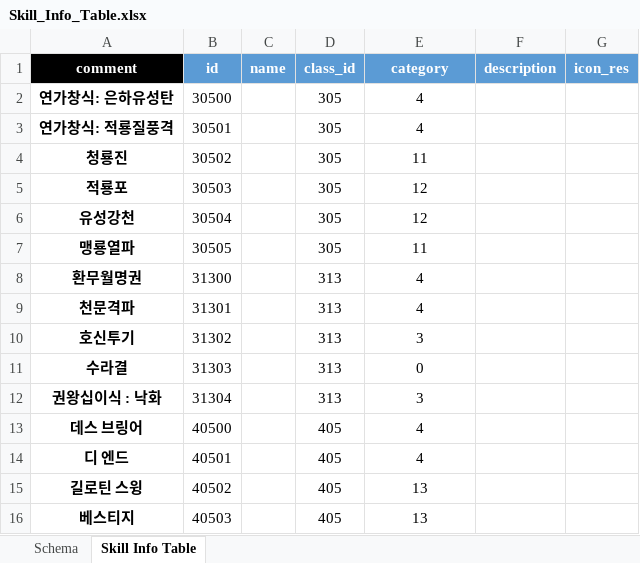
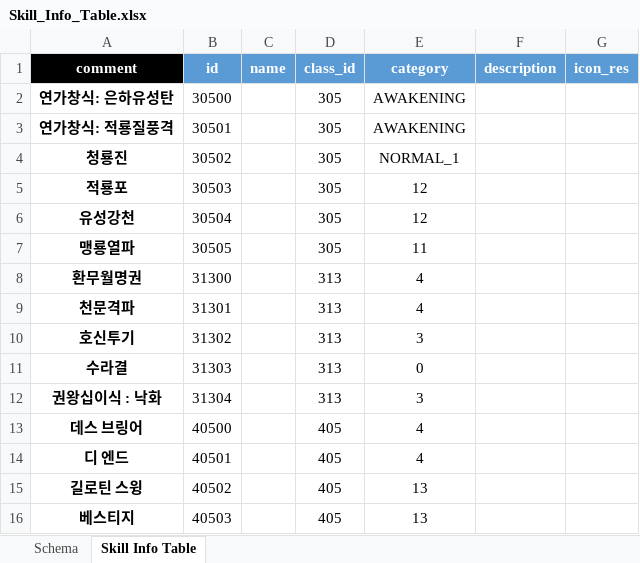
Before and after one commit to hjs0913/GameDesign, an Excel workbook: 로스트아크/데이터테이블/Skill_Info_Table.xlsx, sheet Skill Info Table, drawn as a sheet; values as stored, in another font and other column widths than the file's, no borders; the diff names each change by its address in the sheet, - before the commit and + after, or states it on an @@ line.

Commit message:
skill info table 1차 완 / 그냥 enum 쓰기로 결정

```diff
--- a/로스트아크/데이터테이블/Skill_Info_Table.xlsx (sheet Skill Info Table)
+++ b/로스트아크/데이터테이블/Skill_Info_Table.xlsx (sheet Skill Info Table)
-E2:E3 (category): 4
+E2:E3 (category): AWAKENING
-E4 (category): 11
+E4 (category): NORMAL_1
```
Also changed, not shown: sheet Schema, charts or pictures, 로스트아크/데이터테이블/Effect_Table(수정필요-설명).xlsx, 로스트아크/데이터테이블/테이블수정목록.xlsx.
